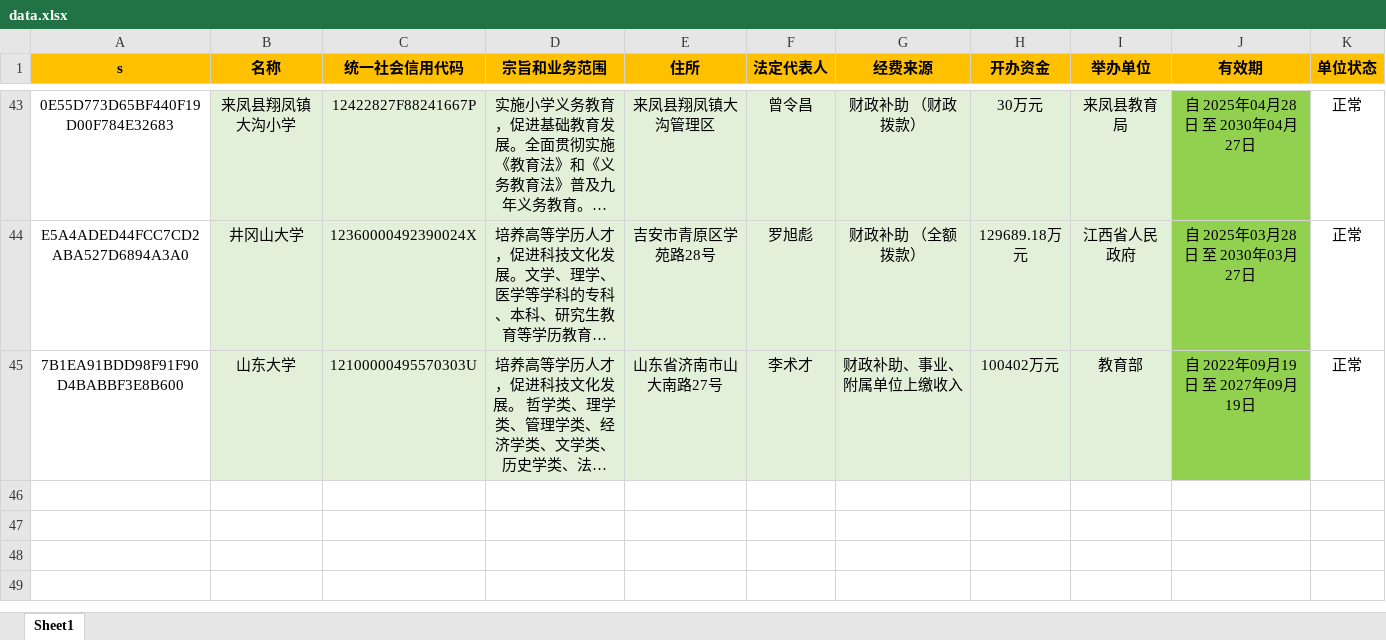
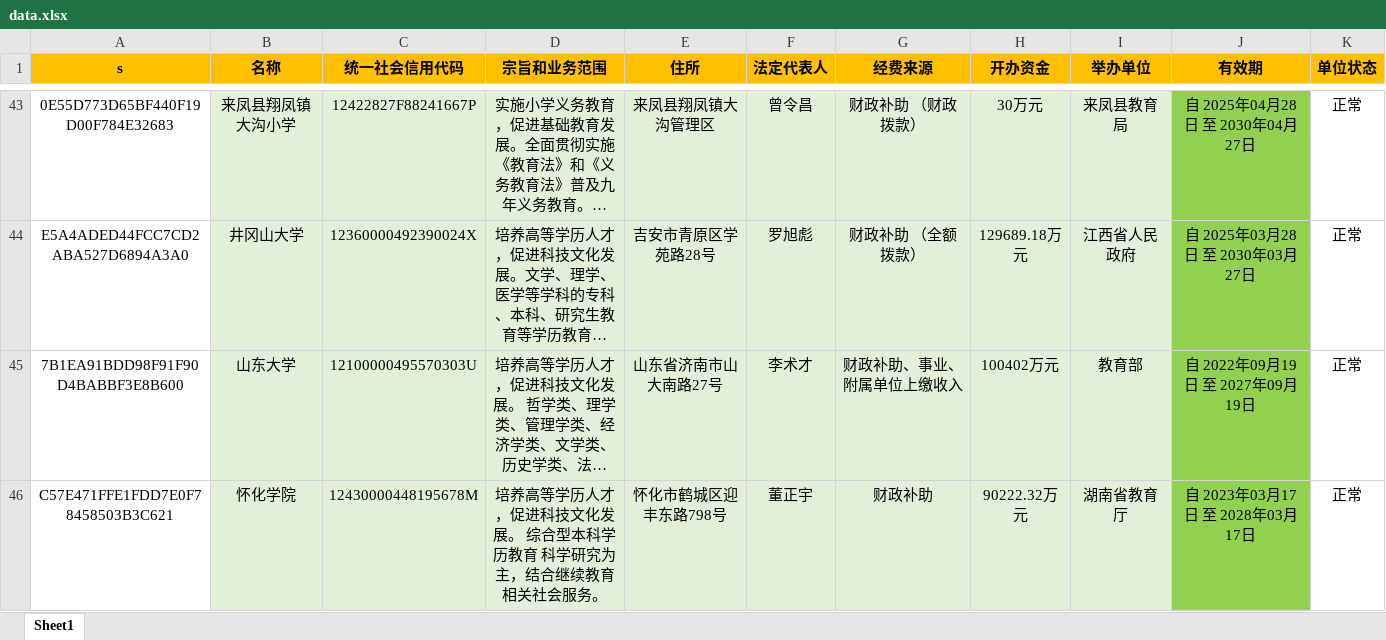
Before and after one commit to search-gjsy-gov/sydwCx, an Excel workbook: data.xlsx, sheet Sheet1, drawn as a sheet; only a part is shown, gaps mark what is left out; long unchanged cells end in …; values as stored, in another font and other column widths than the file's, no borders; the diff names each change by its address in the sheet, - before the commit and + after, or states it on an @@ line.

Commit message:
Add files via upload

```diff
--- a/data.xlsx (sheet Sheet1)
+++ b/data.xlsx (sheet Sheet1)
+row 46: C57E471FFE1FDD7E0F78458503B3C621 | 怀化学院 | 12430000448195678M | 培养高等学历人才，促进科技文化发展。 综合型本科学历教育 科学研究为主，结合继续教育 相关社会服务。 | 怀化市鹤城区迎丰东路798号 | 董正宇 | 财政补助 | 90222.32万元 | 湖南省教育厅 | 自 2023年03月17日 至 2028年03月17日 | 正常
```
